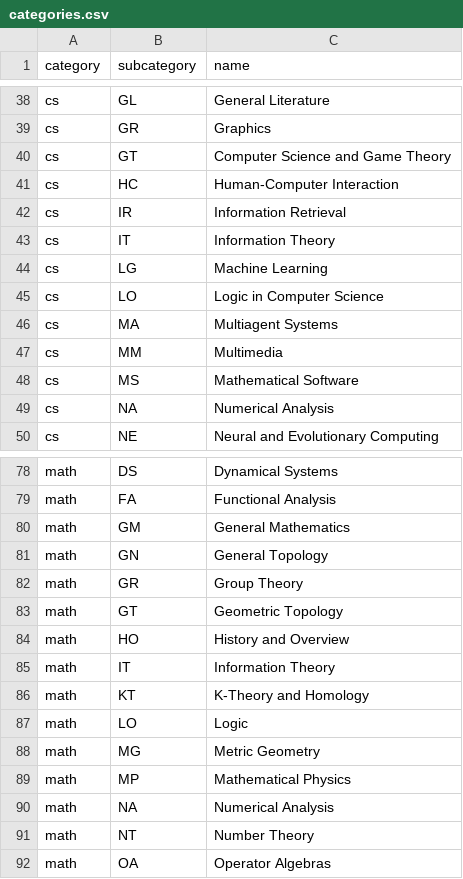
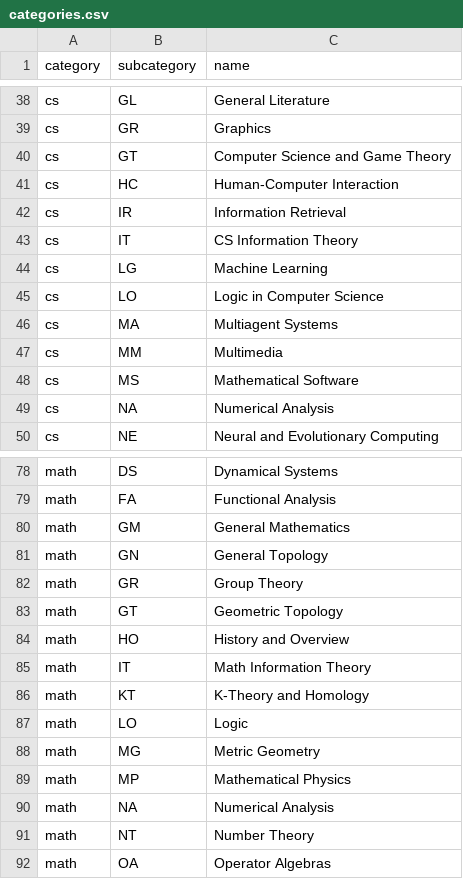
Before and after one commit to PWR-ACS-SE-24/InformationRetrievalSystems, a CSV file: backend/arxivsearch/categories.csv, drawn as a sheet; only a part is shown, gaps mark what is left out.

```diff
--- a/backend/arxivsearch/categories.csv
+++ b/backend/arxivsearch/categories.csv
@@ -42,3 +42,3 @@ cs;HC;Human-Computer Interaction
 cs;IR;Information Retrieval
-cs;IT;Information Theory
+cs;IT;CS Information Theory
 cs;LG;Machine Learning
@@ -84,3 +84,3 @@ math;GT;Geometric Topology
 math;HO;History and Overview
-math;IT;Information Theory
+math;IT;Math Information Theory
 math;KT;K-Theory and Homology
```
Also changed, not shown: 12 other files.
